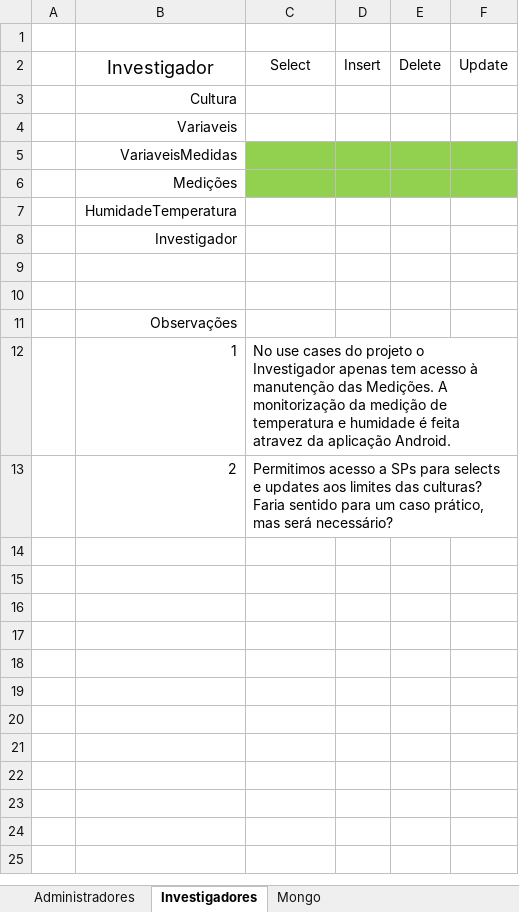
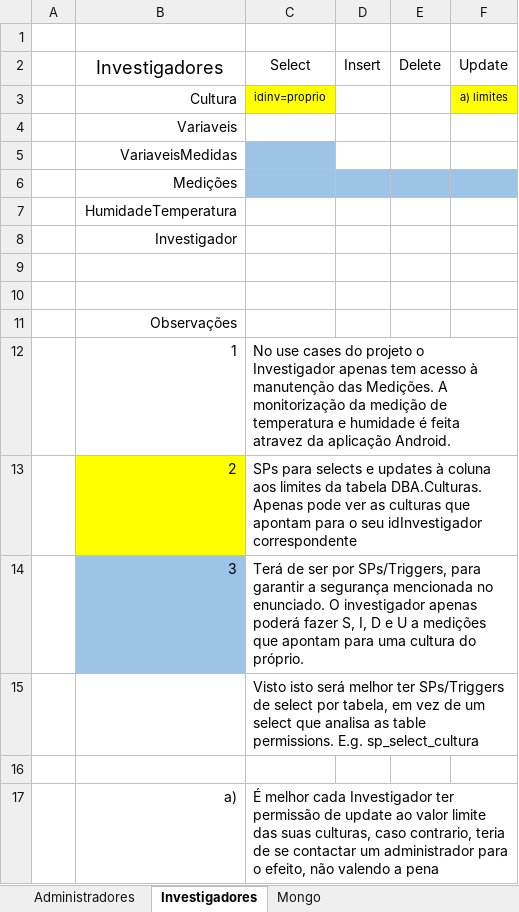
Before and after one commit to afvaa-iscteiulpt/sid_2018, an Excel workbook: DB_Exemplo_Permissoes/Tabelas Permissoes.xlsx, sheet Investigadores, drawn as a sheet; values as stored, in another font and other column widths than the file's, no borders; removed rows and columns are numbered as before the commit, all else as after; the diff names each change by its address in the sheet, - before the commit and + after, or states it on an @@ line.

Commit message:
Updated Permissions Table

```diff
--- a/DB_Exemplo_Permissoes/Tabelas Permissoes.xlsx (sheet Investigadores)
+++ b/DB_Exemplo_Permissoes/Tabelas Permissoes.xlsx (sheet Investigadores)
-B2: Investigador
+B2: Investigadores
-row 3:  | Cultura
+row 3:  | Cultura | idinv=proprio |  |  | a) limites
-C5 fill: #92D050
+C5 fill: #9DC3E6
-D5:F5 fill: #92D050
+D5:F5 fill: none
-C6:F6 fill: #92D050
+C6:F6 fill: #9DC3E6
-B13 fill: none
+B13 fill: #FFFF00
-C13: Permitimos acesso a SPs para selects e updates aos limites das culturas? Faria sentido para um caso prático, mas será necessário?
+C13: SPs para selects e updates à coluna aos limites da tabela DBA.Culturas. Apenas pode ver as culturas que apontam para o seu idInvestigador correspondente
+row 14:  | 3 | Terá de ser por SPs/Triggers, para garantir a segurança mencionada no enunciado. O investigador apenas poderá fazer S, I, D e U a medições que apontam para uma cultura do próprio.
+row 15:  |  | Visto isto será melhor ter SPs/Triggers de select por tabela, em vez de um select que analisa as table permissions. E.g. sp_select_cultura
+row 16: (empty)
+row 17:  | a) | É melhor cada Investigador ter permissão de update ao valor limite das suas culturas, caso contrario, teria de se contactar um administrador para o efeito, não valendo a pena
```
Also changed, not shown: sheet Administradores, 1 other file.
